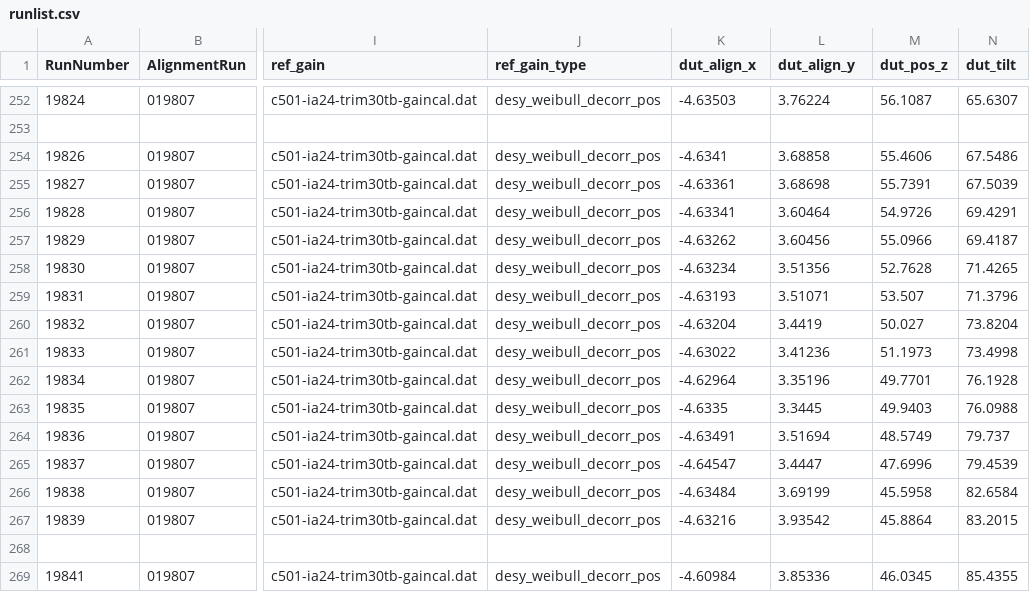
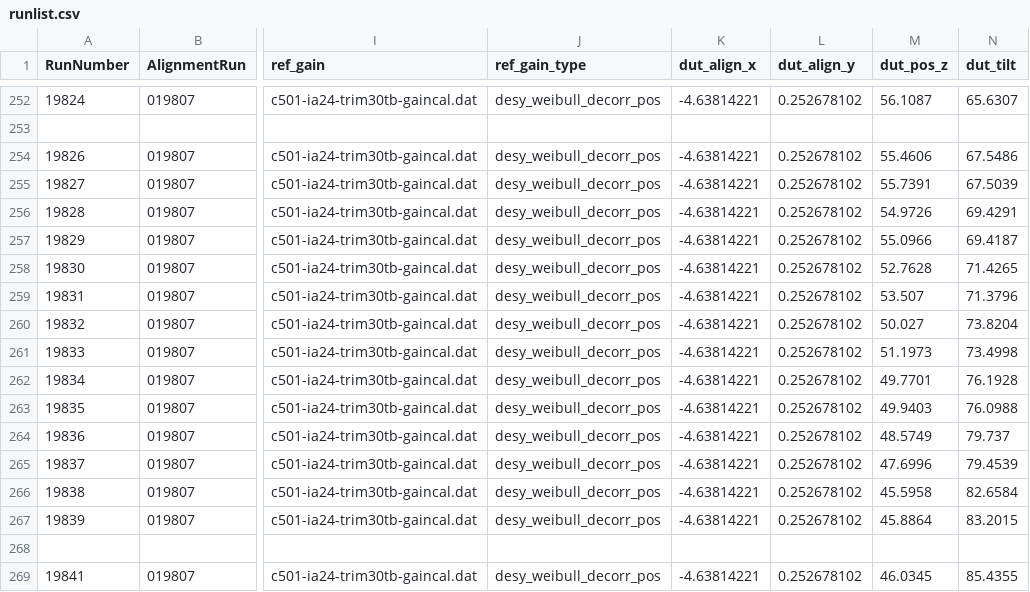
Before and after one commit to simonspa/testbeam-analysis, a CSV file: runlist.csv, drawn as a sheet; only a part is shown, gaps mark what is left out; the diff covers the shown part only; the diff names each change by its address in the sheet, - before the commit and + after, or states it on an @@ line.

```diff
--- a/runlist.csv
+++ b/runlist.csv
-K252 (dut_align_x): -4.63503
+K252 (dut_align_x): -4.63814221
-L252 (dut_align_y): 3.76224
+L252 (dut_align_y): 0.252678102
-K254 (dut_align_x): -4.6341
+K254 (dut_align_x): -4.63814221
-L254 (dut_align_y): 3.68858
+L254 (dut_align_y): 0.252678102
-K255 (dut_align_x): -4.63361
+K255 (dut_align_x): -4.63814221
-L255 (dut_align_y): 3.68698
+L255 (dut_align_y): 0.252678102
-K256 (dut_align_x): -4.63341
+K256 (dut_align_x): -4.63814221
-L256 (dut_align_y): 3.60464
+L256 (dut_align_y): 0.252678102
-K257 (dut_align_x): -4.63262
+K257 (dut_align_x): -4.63814221
-L257 (dut_align_y): 3.60456
+L257 (dut_align_y): 0.252678102
-K258 (dut_align_x): -4.63234
+K258 (dut_align_x): -4.63814221
-L258 (dut_align_y): 3.51356
+L258 (dut_align_y): 0.252678102
-K259 (dut_align_x): -4.63193
+K259 (dut_align_x): -4.63814221
-L259 (dut_align_y): 3.51071
+L259 (dut_align_y): 0.252678102
-K260 (dut_align_x): -4.63204
+K260 (dut_align_x): -4.63814221
-L260 (dut_align_y): 3.4419
+L260 (dut_align_y): 0.252678102
-K261 (dut_align_x): -4.63022
+K261 (dut_align_x): -4.63814221
-L261 (dut_align_y): 3.41236
+L261 (dut_align_y): 0.252678102
-K262 (dut_align_x): -4.62964
+K262 (dut_align_x): -4.63814221
-L262 (dut_align_y): 3.35196
+L262 (dut_align_y): 0.252678102
-K263 (dut_align_x): -4.6335
+K263 (dut_align_x): -4.63814221
-L263 (dut_align_y): 3.3445
+L263 (dut_align_y): 0.252678102
-K264 (dut_align_x): -4.63491
+K264 (dut_align_x): -4.63814221
-L264 (dut_align_y): 3.51694
+L264 (dut_align_y): 0.252678102
-K265 (dut_align_x): -4.64547
+K265 (dut_align_x): -4.63814221
-L265 (dut_align_y): 3.4447
+L265 (dut_align_y): 0.252678102
-K266 (dut_align_x): -4.63484
+K266 (dut_align_x): -4.63814221
-L266 (dut_align_y): 3.69199
+L266 (dut_align_y): 0.252678102
-K267 (dut_align_x): -4.63216
+K267 (dut_align_x): -4.63814221
-L267 (dut_align_y): 3.93542
+L267 (dut_align_y): 0.252678102
-K269 (dut_align_x): -4.60984
+K269 (dut_align_x): -4.63814221
-L269 (dut_align_y): 3.85336
+L269 (dut_align_y): 0.252678102
```
Also changed, not shown: 89 edited cells elsewhere in this file.
